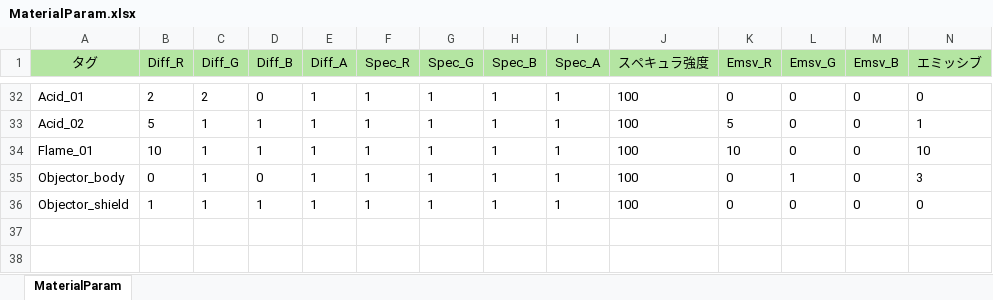
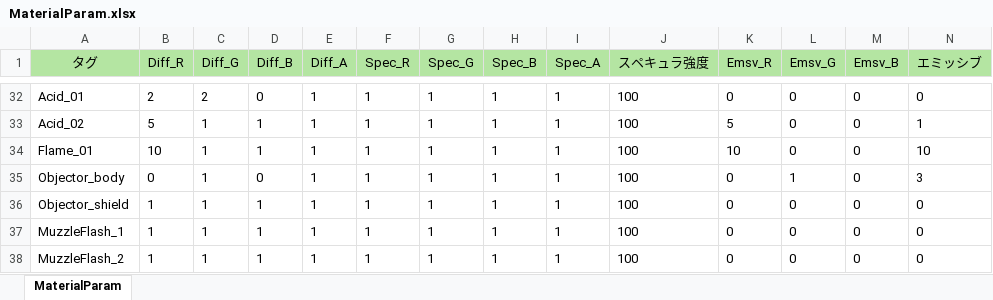
Before and after one commit to Nanoka64/EarthDefenseBattleLine, an Excel workbook: DX11MyEngine/Resource/Excel_Param/MaterialParam.xlsx, sheet MaterialParam, drawn as a sheet; only a part is shown, gaps mark what is left out; values as stored, in another font and other column widths than the file's, no borders; rows hold the shown columns only; the diff names each change by its address in the sheet, - before the commit and + after, or states it on an @@ line.

```diff
--- a/DX11MyEngine/Resource/Excel_Param/MaterialParam.xlsx (sheet MaterialParam)
+++ b/DX11MyEngine/Resource/Excel_Param/MaterialParam.xlsx (sheet MaterialParam)
+row 37: MuzzleFlash_1 | 1 | 1 | 1 | 1 | 1 | 1 | 1 | 1 | 100 | 0 | 0 | 0 | 0
+row 38: MuzzleFlash_2 | 1 | 1 | 1 | 1 | 1 | 1 | 1 | 1 | 100 | 0 | 0 | 0 | 0
```
Also changed, not shown: 34 other files.
